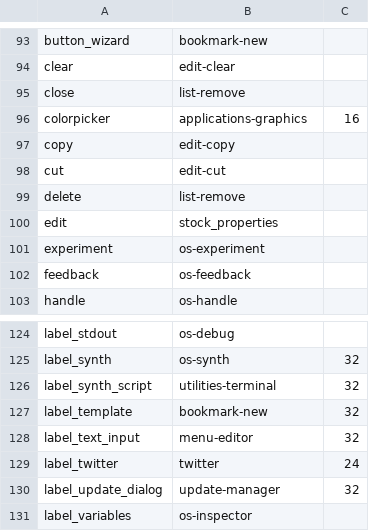
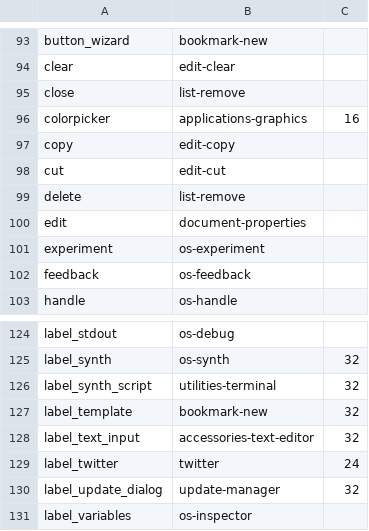
Before and after one commit to open-cogsci/OpenSesame, a CSV file: resources/theme/gnome/icon_map.csv, drawn as a sheet; only a part is shown, gaps mark what is left out.

Commit message:
Fix missing icons in gnome theme

```diff
--- a/resources/theme/gnome/icon_map.csv
+++ b/resources/theme/gnome/icon_map.csv
@@ -99,3 +99,3 @@ cut,edit-cut,
 delete,list-remove,
-edit,stock_properties,
+edit,document-properties,
 experiment,os-experiment,
@@ -127,3 +127,3 @@ label_synth_script,utilities-terminal,32
 label_template,bookmark-new,32
-label_text_input,menu-editor,32
+label_text_input,accessories-text-editor,32
 label_twitter,twitter,24
```
